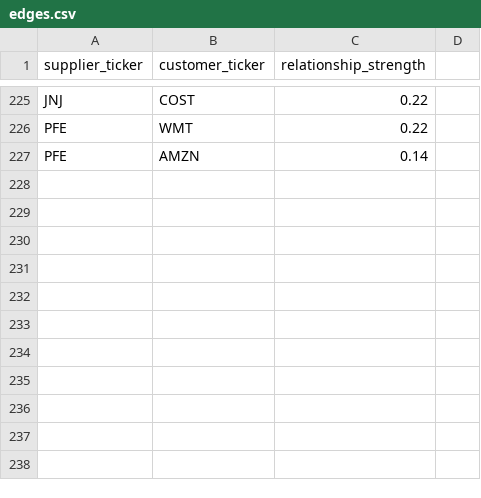
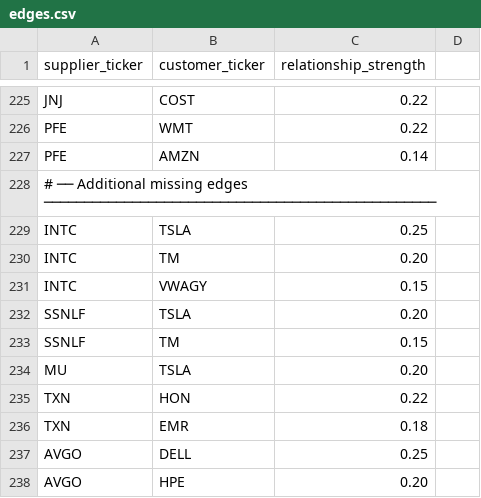
Before and after one commit to Aaaaaaajiandah/GNN, a CSV file: edges.csv, drawn as a sheet; only a part is shown, gaps mark what is left out; the diff names each change by its address in the sheet, - before the commit and + after, or states it on an @@ line.

```diff
--- a/edges.csv
+++ b/edges.csv
+row 228: # ── Additional missing edges ─────────────────────────────────────────────────
+row 229: INTC | TSLA | 0.25
+row 230: INTC | TM | 0.20
+row 231: INTC | VWAGY | 0.15
+row 232: SSNLF | TSLA | 0.20
+row 233: SSNLF | TM | 0.15
+row 234: MU | TSLA | 0.20
+row 235: TXN | HON | 0.22
+row 236: TXN | EMR | 0.18
+row 237: AVGO | DELL | 0.25
+row 238: AVGO | HPE | 0.20
```
Also changed, not shown: 4 other files.
